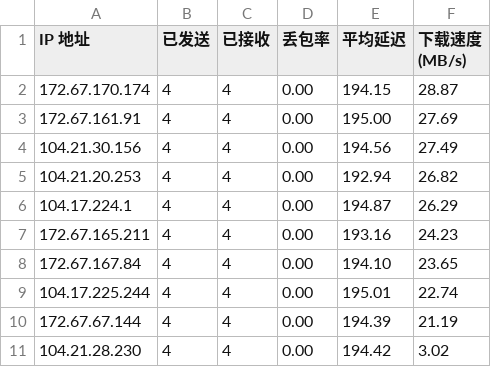
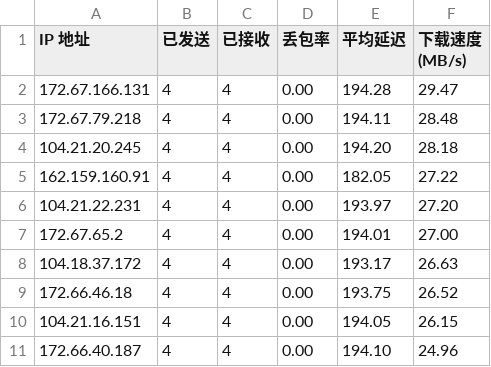
Before and after one commit to cooscode/IPDB, a CSV file: BestCF/ipv4.csv, drawn as a sheet.

Commit message:
Update BestCF/ipv4.csv - 2026-05-05 08:02:28

```diff
--- a/BestCF/ipv4.csv
+++ b/BestCF/ipv4.csv
@@ -1,11 +1,11 @@
 IP 地址,已发送,已接收,丢包率,平均延迟,下载速度 (MB/s)
-172.67.170.174,4,4,0.00,194.15,28.87
-172.67.161.91,4,4,0.00,195.00,27.69
-104.21.30.156,4,4,0.00,194.56,27.49
-104.21.20.253,4,4,0.00,192.94,26.82
-104.17.224.1,4,4,0.00,194.87,26.29
-172.67.165.211,4,4,0.00,193.16,24.23
-172.67.167.84,4,4,0.00,194.10,23.65
-104.17.225.244,4,4,0.00,195.01,22.74
-172.67.67.144,4,4,0.00,194.39,21.19
-104.21.28.230,4,4,0.00,194.42,3.02
+172.67.166.131,4,4,0.00,194.28,29.47
+172.67.79.218,4,4,0.00,194.11,28.48
+104.21.20.245,4,4,0.00,194.20,28.18
+162.159.160.91,4,4,0.00,182.05,27.22
+104.21.22.231,4,4,0.00,193.97,27.20
+172.67.65.2,4,4,0.00,194.01,27.00
+104.18.37.172,4,4,0.00,193.17,26.63
+172.66.46.18,4,4,0.00,193.75,26.52
+104.21.16.151,4,4,0.00,194.05,26.15
+172.66.40.187,4,4,0.00,194.10,24.96
```
